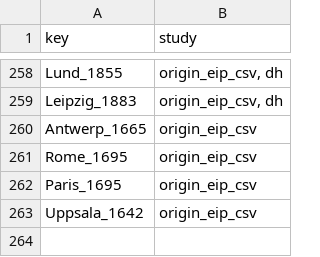
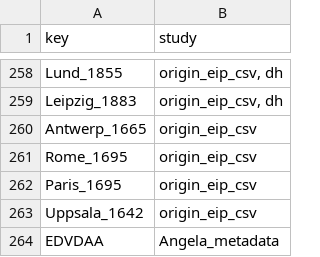
Before and after one commit to Euclides-EM/elements-resource-box, a CSV file: public/docs/corpuses.csv, drawn as a sheet; only a part is shown, gaps mark what is left out; the diff names each change by its address in the sheet, - before the commit and + after, or states it on an @@ line.

```diff
--- a/public/docs/corpuses.csv
+++ b/public/docs/corpuses.csv
+row 264: EDVDAA | Angela_metadata
```
Also changed, not shown: public/docs/items_print.csv, public/docs/metadata_elements_print.csv, 3 other files.
